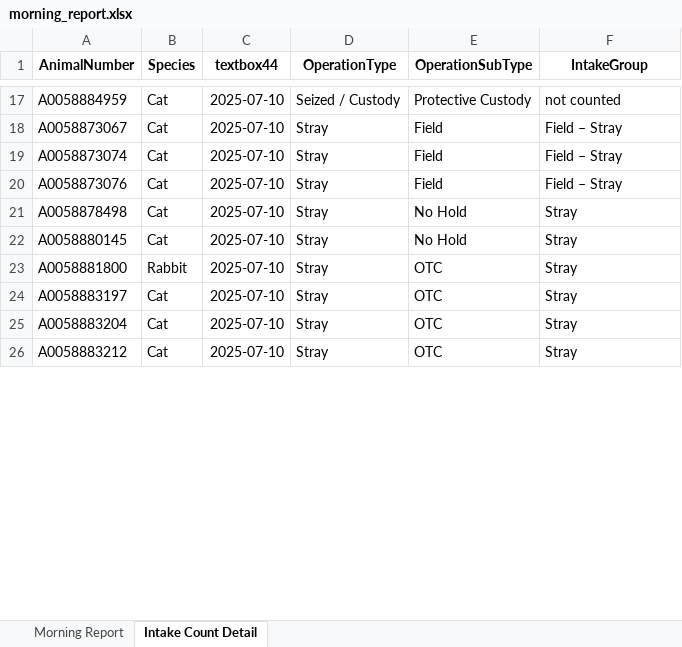
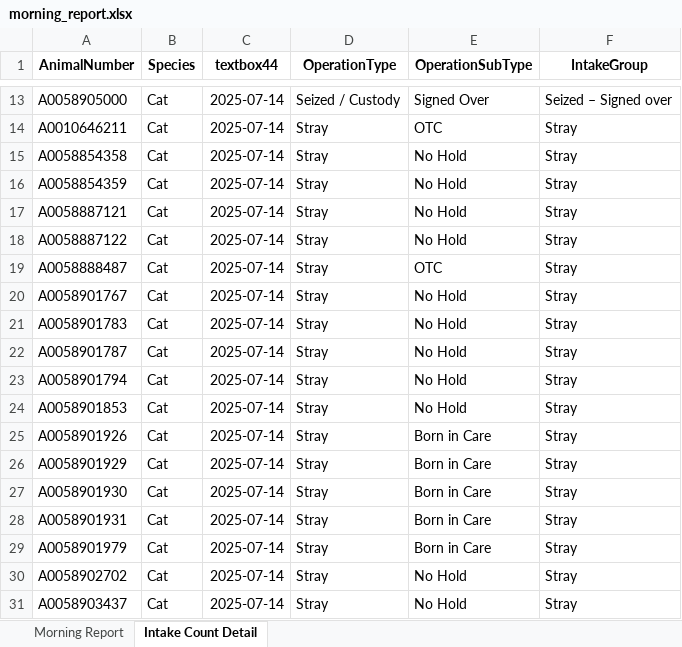
Before and after one commit to zsprowls/SPCAAutomation, an Excel workbook: MorningEmail/morning_report.xlsx, sheet Intake Count Detail, drawn as a sheet; only a part is shown, gaps mark what is left out; values as stored, in another font and other column widths than the file's, no borders; removed rows and columns are numbered as before the commit, all else as after; the diff covers the shown part only; the diff names each change by its address in the sheet, - before the commit and + after, or states it on an @@ line.

```diff
--- a/MorningEmail/morning_report.xlsx (sheet Intake Count Detail)
+++ b/MorningEmail/morning_report.xlsx (sheet Intake Count Detail)
-A13 (AnimalNumber): A0058884959
+A13 (AnimalNumber): A0058905000
-C13 (textbox44): 2025-07-10
+C13 (textbox44): 2025-07-14
-E13 (OperationSubType): Protective Custody
+E13 (OperationSubType): Signed Over
-F13 (IntakeGroup): not counted
+F13 (IntakeGroup): Seized – Signed over
-row 18: A0058873067 | Cat | 2025-07-10 | Stray | Field | Field – Stray
+row 14: A0010646211 | Cat | 2025-07-14 | Stray | OTC | Stray
-A15 (AnimalNumber): A0058873074
+A15 (AnimalNumber): A0058854358
-C15:C19 (textbox44): 2025-07-10
+C15:C19 (textbox44): 2025-07-14
-E15:E16 (OperationSubType): Field
+E15:E16 (OperationSubType): No Hold
-F15:F16 (IntakeGroup): Field – Stray
+F15:F16 (IntakeGroup): Stray
-A16 (AnimalNumber): A0058873076
+A16 (AnimalNumber): A0058854359
-A17 (AnimalNumber): A0058878498
+A17 (AnimalNumber): A0058887121
-A18 (AnimalNumber): A0058880145
+A18 (AnimalNumber): A0058887122
-A19 (AnimalNumber): A0058881800
+A19 (AnimalNumber): A0058888487
-B19 (Species): Rabbit
+B19 (Species): Cat
+row 20: A0058901767 | Cat | 2025-07-14 | Stray | No Hold | Stray
-A21 (AnimalNumber): A0058883197
+A21 (AnimalNumber): A0058901783
-C21 (textbox44): 2025-07-10
+C21 (textbox44): 2025-07-14
-E21 (OperationSubType): OTC
+E21 (OperationSubType): No Hold
+row 22: A0058901787 | Cat | 2025-07-14 | Stray | No Hold | Stray
+row 23: A0058901794 | Cat | 2025-07-14 | Stray | No Hold | Stray
-A24 (AnimalNumber): A0058883204
+A24 (AnimalNumber): A0058901853
-C24:C25 (textbox44): 2025-07-10
+C24:C25 (textbox44): 2025-07-14
-E24 (OperationSubType): OTC
+E24 (OperationSubType): No Hold
-A25 (AnimalNumber): A0058883212
+A25 (AnimalNumber): A0058901926
-E25 (OperationSubType): OTC
+E25 (OperationSubType): Born in Care
+row 26: A0058901929 | Cat | 2025-07-14 | Stray | Born in Care | Stray
+row 27: A0058901930 | Cat | 2025-07-14 | Stray | Born in Care | Stray
+row 28: A0058901931 | Cat | 2025-07-14 | Stray | Born in Care | Stray
+row 29: A0058901979 | Cat | 2025-07-14 | Stray | Born in Care | Stray
+row 30: A0058902702 | Cat | 2025-07-14 | Stray | No Hold | Stray
+row 31: A0058903437 | Cat | 2025-07-14 | Stray | No Hold | Stray
```
Also changed, not shown: 9 added rows, 10 removed rows and 21 edited cells elsewhere in this sheet, sheet Morning Report, 7 other files.
